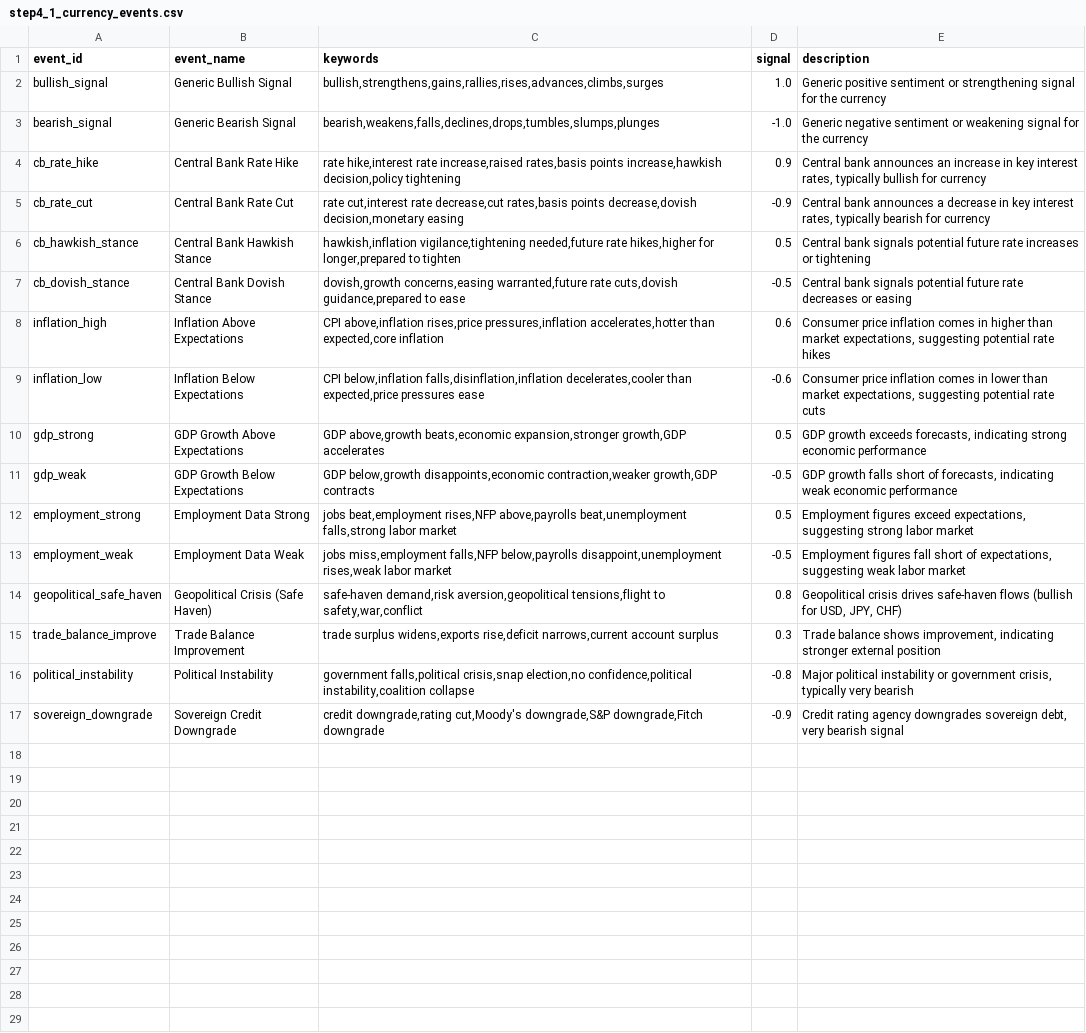
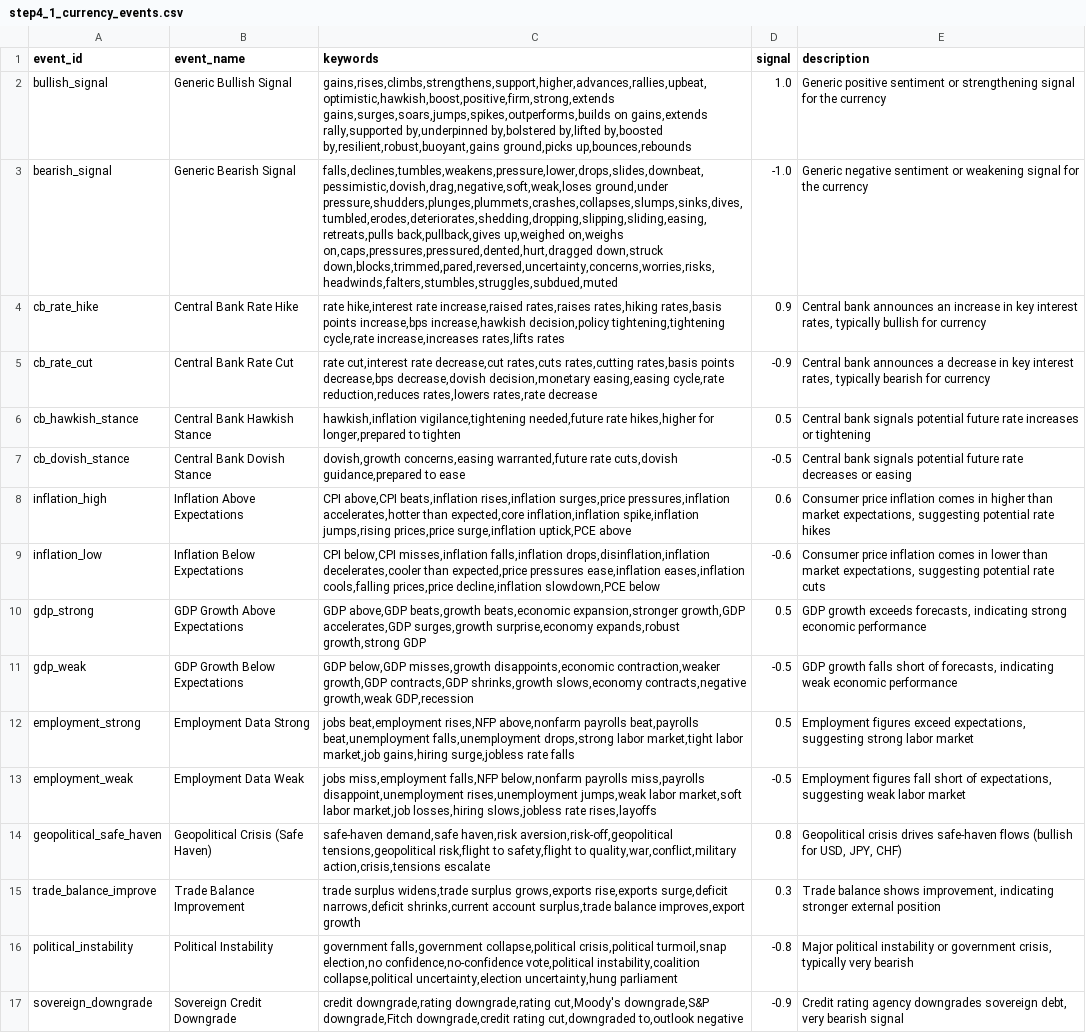
Before and after one commit to michaeldowd2/nanopages, a CSV file: fx-dashboard/site_data/step4_1_currency_events.csv, drawn as a sheet; the diff names each change by its address in the sheet, - before the commit and + after, or states it on an @@ line.

```diff
--- a/fx-dashboard/site_data/step4_1_currency_events.csv
+++ b/fx-dashboard/site_data/step4_1_currency_events.csv
-C2 (keywords): bullish,strengthens,gains,rallies,rises,advances,climbs,surges
+C2 (keywords): gains,rises,climbs,strengthens,support,higher,advances,rallies,upbeat,optimistic,hawkish,boost,positive,firm,strong,extends gains,surges,soars,jumps,spikes,outperforms,builds on gains,extends rally,supported by,underpinned by,bolstered by,lifted by,boosted by,resilient,robust,buoyant,gains ground,picks up,bounces,rebounds
-C3 (keywords): bearish,weakens,falls,declines,drops,tumbles,slumps,plunges
+C3 (keywords): falls,declines,tumbles,weakens,pressure,lower,drops,slides,downbeat,pessimistic,dovish,drag,negative,soft,weak,loses ground,under pressure,shudders,plunges,plummets,crashes,collapses,slumps,sinks,dives,tumbled,erodes,deteriorates,shedding,dropping,slipping,sliding,easing,retreats,pulls back,pullback,gives up,weighed on,weighs on,caps,pressures,pressured,dented,hurt,dragged down,struck down,blocks,trimmed,pared,reversed,uncertainty,concerns,worries,risks,headwinds,falters,stumbles,struggles,subdued,muted
-C4 (keywords): …rate increase,raised rates,basis points increase,hawkish decision,policy tightening
+C4 (keywords): …rate increase,raised rates,raises rates,hiking rates,basis points increase,bps increase,hawkish decision,policy tightening,tightening cycle,rate increase,increases rates,lifts rates
-C5 (keywords): …rate decrease,cut rates,basis points decrease,dovish decision,monetary easing
+C5 (keywords): …rate decrease,cut rates,cuts rates,cutting rates,basis points decrease,bps decrease,dovish decision,monetary easing,easing cycle,rate reduction,reduces rates,lowers rates,rate decrease
-C8 (keywords): CPI above,inflation rises,price pressures,inflation accelerates,hotter than expected,core inflation
+C8 (keywords): CPI above,CPI beats,inflation rises,inflation surges,price pressures,inflation accelerates,hotter than expected,core inflation,inflation spike,inflation jumps,rising prices,price surge,inflation uptick,PCE above
-C9 (keywords): CPI below,inflation falls,disinflation,inflation decelerates,cooler than expected,price pressures ease
+C9 (keywords): CPI below,CPI misses,inflation falls,inflation drops,disinflation,inflation decelerates,cooler than expected,price pressures ease,inflation eases,inflation cools,falling prices,price decline,inflation slowdown,PCE below
-C10 (keywords): GDP above,growth beats,economic expansion,stronger growth,GDP accelerates
+C10 (keywords): GDP above,GDP beats,growth beats,economic expansion,stronger growth,GDP accelerates,GDP surges,growth surprise,economy expands,robust growth,strong GDP
-C11 (keywords): GDP below,growth disappoints,economic contraction,weaker growth,GDP contracts
+C11 (keywords): GDP below,GDP misses,growth disappoints,economic contraction,weaker growth,GDP contracts,GDP shrinks,growth slows,economy contracts,negative growth,weak GDP,recession
-C12 (keywords): …beat,employment rises,NFP above,payrolls beat,unemployment falls,strong labor market
+C12 (keywords): …beat,employment rises,NFP above,nonfarm payrolls beat,payrolls beat,unemployment falls,unemployment drops,strong labor market,tight labor market,job gains,hiring surge,jobless rate falls
-C13 (keywords): …miss,employment falls,NFP below,payrolls disappoint,unemployment rises,weak labor market
+C13 (keywords): …miss,employment falls,NFP below,nonfarm payrolls miss,payrolls disappoint,unemployment rises,unemployment jumps,weak labor market,soft labor market,job losses,hiring slows,jobless rate rises,layoffs
-C14 (keywords): safe-haven demand,risk aversion,geopolitical tensions,flight to safety,war,conflict
+C14 (keywords): safe-haven demand,safe haven,risk aversion,risk-off,geopolitical tensions,geopolitical risk,flight to safety,flight to quality,war,conflict,military action,crisis,tensions escalate
-C15 (keywords): trade surplus widens,exports rise,deficit narrows,current account surplus
+C15 (keywords): trade surplus widens,trade surplus grows,exports rise,exports surge,deficit narrows,deficit shrinks,current account surplus,trade balance improves,export growth
-C16 (keywords): government falls,political crisis,snap election,no confidence,political instability,coalition collapse
+C16 (keywords): government falls,government collapse,political crisis,political turmoil,snap election,no confidence,no-confidence vote,political instability,coalition collapse,political uncertainty,election uncertainty,hung parliament
-C17 (keywords): credit downgrade,rating cut,Moody's downgrade,S&P downgrade,Fitch downgrade
+C17 (keywords): credit downgrade,rating downgrade,rating cut,Moody's downgrade,S&P downgrade,Fitch downgrade,credit rating cut,downgraded to,outlook negative
```
